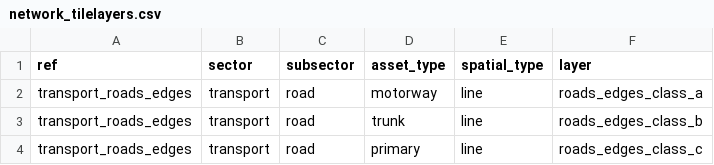
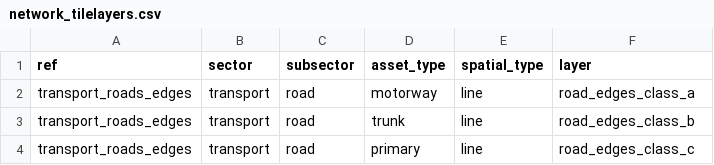
Before and after one commit to nismod/infra-risk-vis, a CSV file: etl/pipelines/osm_roads/network_tilelayers.csv, drawn as a sheet.

```diff
--- a/etl/pipelines/osm_roads/network_tilelayers.csv
+++ b/etl/pipelines/osm_roads/network_tilelayers.csv
@@ -1,4 +1,4 @@
 ref,sector,subsector,asset_type,spatial_type,layer
-transport_roads_edges,transport,road,motorway,line,roads_edges_class_a
-transport_roads_edges,transport,road,trunk,line,roads_edges_class_b
-transport_roads_edges,transport,road,primary,line,roads_edges_class_c
+transport_roads_edges,transport,road,motorway,line,road_edges_class_a
+transport_roads_edges,transport,road,trunk,line,road_edges_class_b
+transport_roads_edges,transport,road,primary,line,road_edges_class_c
```
Also changed, not shown: 2 other files.
